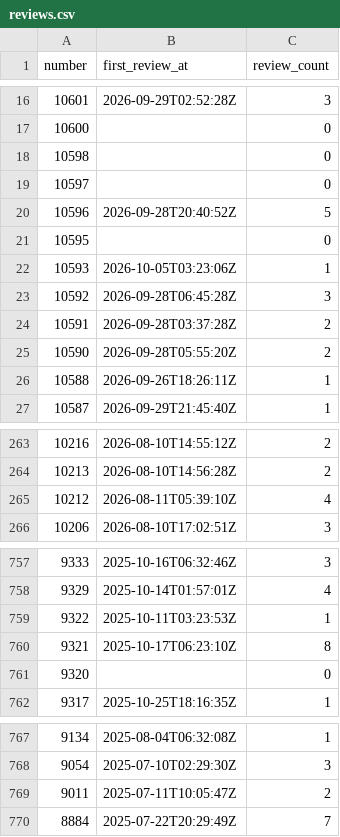
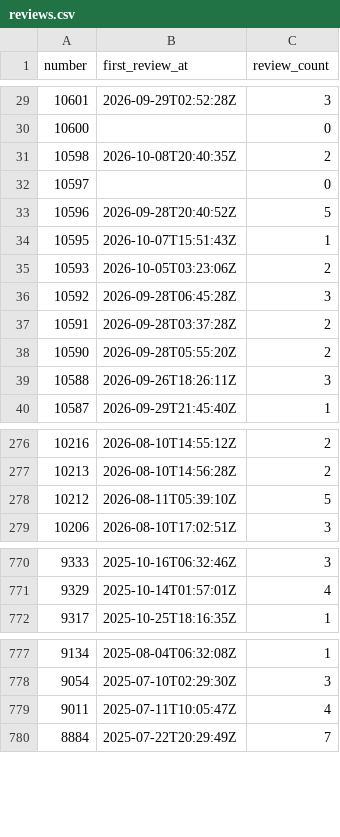
Before and after one commit to tanishq-rathod/eng-delivery-dashboard, a CSV file: data/reviews.csv, drawn as a sheet; only a part is shown, gaps mark what is left out; the diff covers the shown part only.

```diff
--- a/data/reviews.csv
+++ b/data/reviews.csv
@@ -17,7 +30,7 @@ number,first_review_at,review_count
 10600,,0
-10598,,0
+10598,2026-10-08T20:40:35Z,2
 10597,,0
 10596,2026-09-28T20:40:52Z,5
-10595,,0
-10593,2026-10-05T03:23:06Z,1
+10595,2026-10-07T15:51:43Z,1
+10593,2026-10-05T03:23:06Z,2
 10592,2026-09-28T06:45:28Z,3
@@ -25,3 +38,3 @@ number,first_review_at,review_count
 10590,2026-09-28T05:55:20Z,2
-10588,2026-09-26T18:26:11Z,1
+10588,2026-09-26T18:26:11Z,3
 10587,2026-09-29T21:45:40Z,1
@@ -264,3 +277,3 @@ number,first_review_at,review_count
 10213,2026-08-10T14:56:28Z,2
-10212,2026-08-11T05:39:10Z,4
+10212,2026-08-11T05:39:10Z,5
 10206,2026-08-10T17:02:51Z,3
@@ -758,5 +771,2 @@ number,first_review_at,review_count
 9329,2025-10-14T01:57:01Z,4
-9322,2025-10-11T03:23:53Z,1
-9321,2025-10-17T06:23:10Z,8
-9320,,0
 9317,2025-10-25T18:16:35Z,1
@@ -768,3 +778,3 @@ number,first_review_at,review_count
 9054,2025-07-10T02:29:30Z,3
-9011,2025-07-11T10:05:47Z,2
+9011,2025-07-11T10:05:47Z,4
 8884,2025-07-22T20:29:49Z,7
```
Also changed, not shown: 13 added rows and 8 edited cells elsewhere in this file, data/issues.csv, data/prs.csv, 2 other files.
